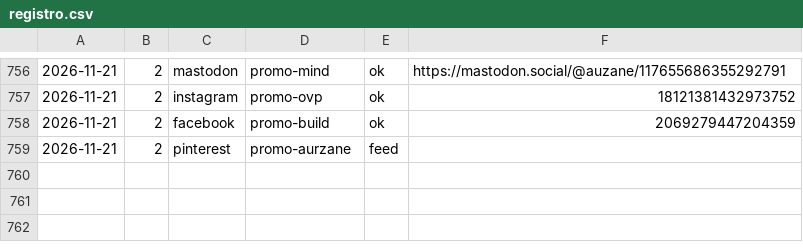
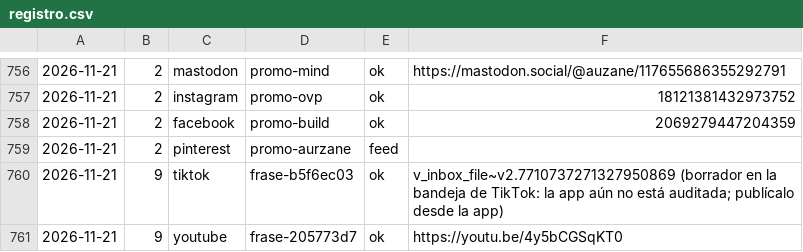
Before and after one commit to aurzane08-coder/aurzane-biblioteca-tareas, a CSV file: marketing/registro.csv, drawn as a sheet; only a part is shown, gaps mark what is left out; the diff names each change by its address in the sheet, - before the commit and + after, or states it on an @@ line.

Commit message:
marketing: pendientes 2026-11-21

```diff
--- a/marketing/registro.csv
+++ b/marketing/registro.csv
+row 760: 2026-11-21 | 9 | tiktok | frase-b5f6ec03 | ok | v_inbox_file~v2.7710737271327950869 (borrador en la bandeja de TikTok: la app aún no está auditada; publícalo desde la app)
+row 761: 2026-11-21 | 9 | youtube | frase-205773d7 | ok | https://youtu.be/4y5bCGSqKT0
```
Also changed, not shown: 1 other file.
